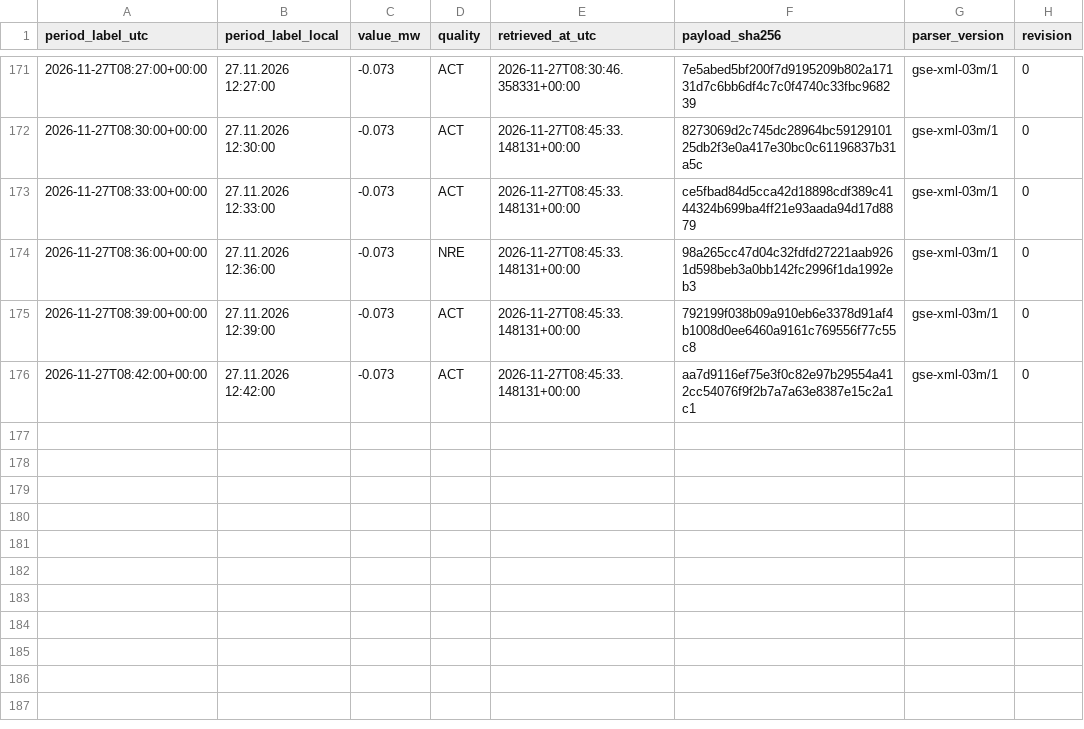
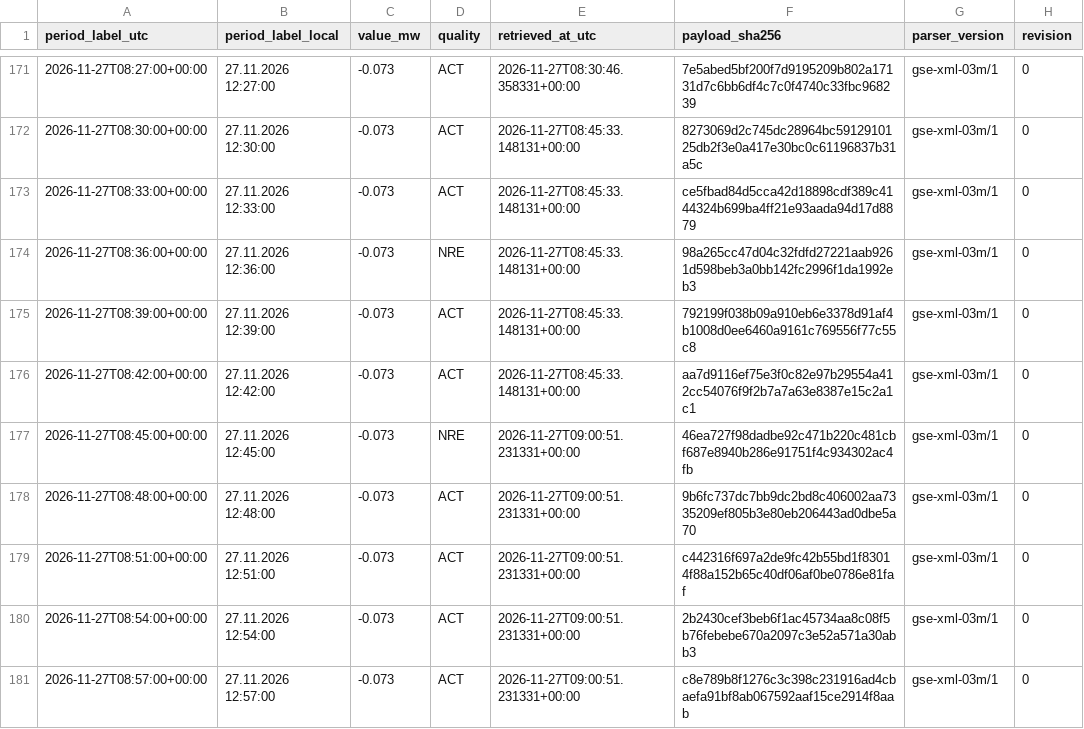
Before and after one commit to GiorgiKhorbaladze/Georgia-WindCast, a CSV file: gse/2026/11/2026-11-27.csv, drawn as a sheet; only a part is shown, gaps mark what is left out.

```diff
--- a/gse/2026/11/2026-11-27.csv
+++ b/gse/2026/11/2026-11-27.csv
@@ -176 +176,6 @@ period_label_utc,period_label_local,value_mw,quality,retrieved_at_utc,payload_sh
 2026-11-27T08:42:00+00:00,27.11.2026 12:42:00,-0.073,ACT,2026-11-27T08:45:33.148131+00:00,aa7d9116ef75e3f0c82e97b29554a412cc54076f9f2b7a7a63e8387e15c2a1c1,gse-xml-03m/1,0
+2026-11-27T08:45:00+00:00,27.11.2026 12:45:00,-0.073,NRE,2026-11-27T09:00:51.231331+00:00,46ea727f98dadbe92c471b220c481cbf687e8940b286e91751f4c934302ac4fb,gse-xml-03m/1,0
+2026-11-27T08:48:00+00:00,27.11.2026 12:48:00,-0.073,ACT,2026-11-27T09:00:51.231331+00:00,9b6fc737dc7bb9dc2bd8c406002aa7335209ef805b3e80eb206443ad0dbe5a70,gse-xml-03m/1,0
+2026-11-27T08:51:00+00:00,27.11.2026 12:51:00,-0.073,ACT,2026-11-27T09:00:51.231331+00:00,c442316f697a2de9fc42b55bd1f83014f88a152b65c40df06af0be0786e81faf,gse-xml-03m/1,0
+2026-11-27T08:54:00+00:00,27.11.2026 12:54:00,-0.073,ACT,2026-11-27T09:00:51.231331+00:00,2b2430cef3beb6f1ac45734aa8c08f5b76febebe670a2097c3e52a571a30abb3,gse-xml-03m/1,0
+2026-11-27T08:57:00+00:00,27.11.2026 12:57:00,-0.073,ACT,2026-11-27T09:00:51.231331+00:00,c8e789b8f1276c3c398c231916ad4cbaefa91bf8ab067592aaf15ce2914f8aab,gse-xml-03m/1,0
```
Also changed, not shown: balance/2026/11/2026-11-27.csv, 2 other files.
